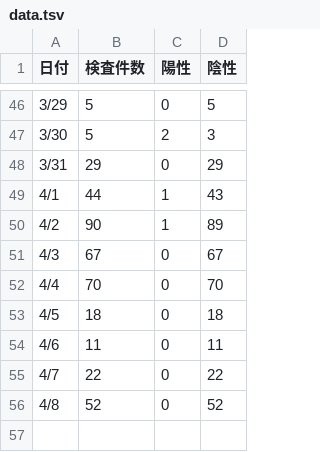
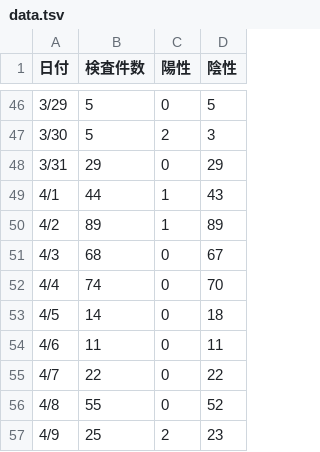
Before and after one commit to earlsuke/covid19-inspection-result-scraper-for-mie, a TSV file: data.tsv, drawn as a sheet; only a part is shown, gaps mark what is left out.

Commit message:
deploy: bf98603c9aa435fc73b79305f8adf5143e960971

```diff
--- a/data.tsv
+++ b/data.tsv
@@ -49,8 +49,9 @@
 4/1	44	1	43
-4/2	90	1	89
-4/3	67	0	67
-4/4	70	0	70
-4/5	18	0	18
+4/2	89	1	89
+4/3	68	0	67
+4/4	74	0	70
+4/5	14	0	18
 4/6	11	0	11
 4/7	22	0	22
-4/8	52	0	52
+4/8	55	0	52
+4/9	25	2	23
```
